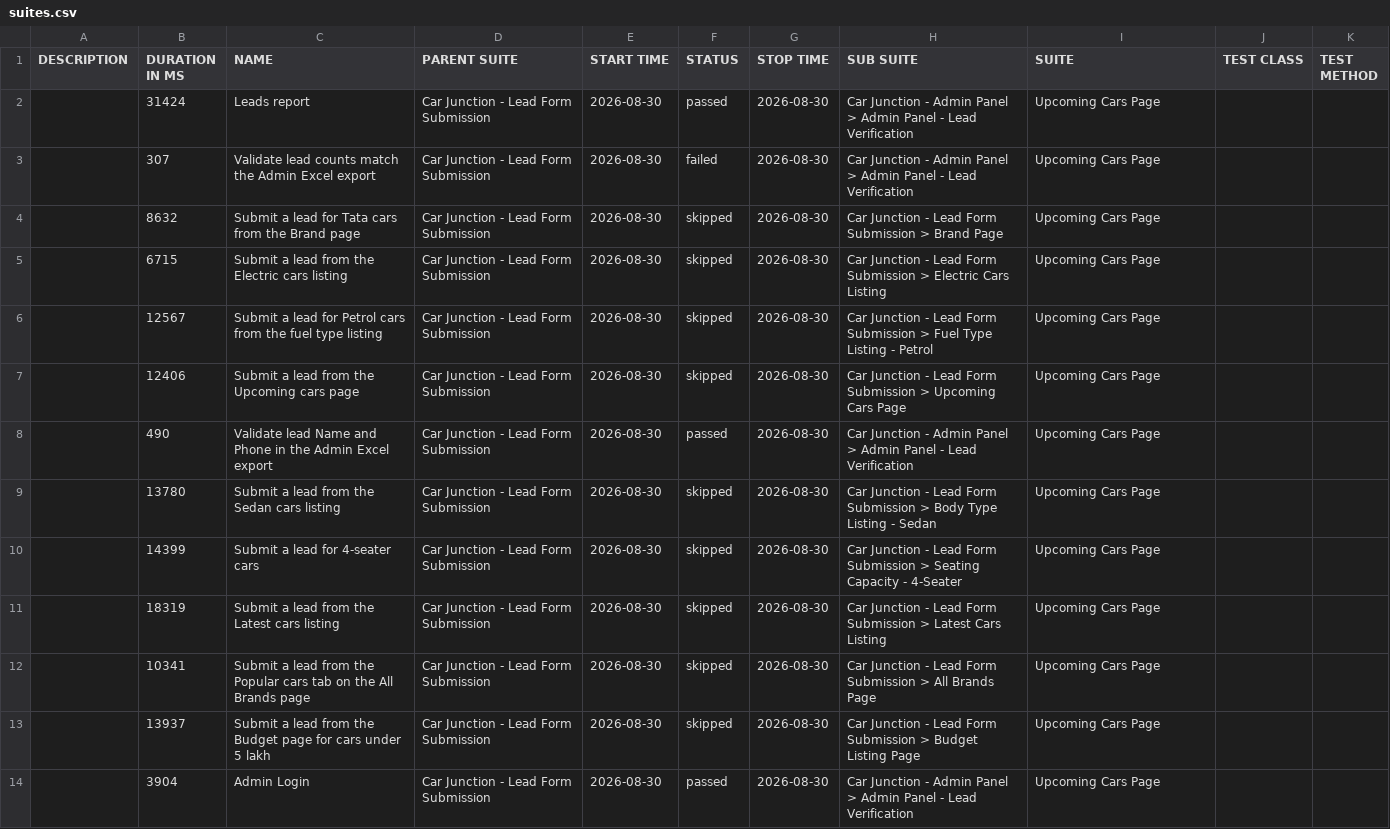
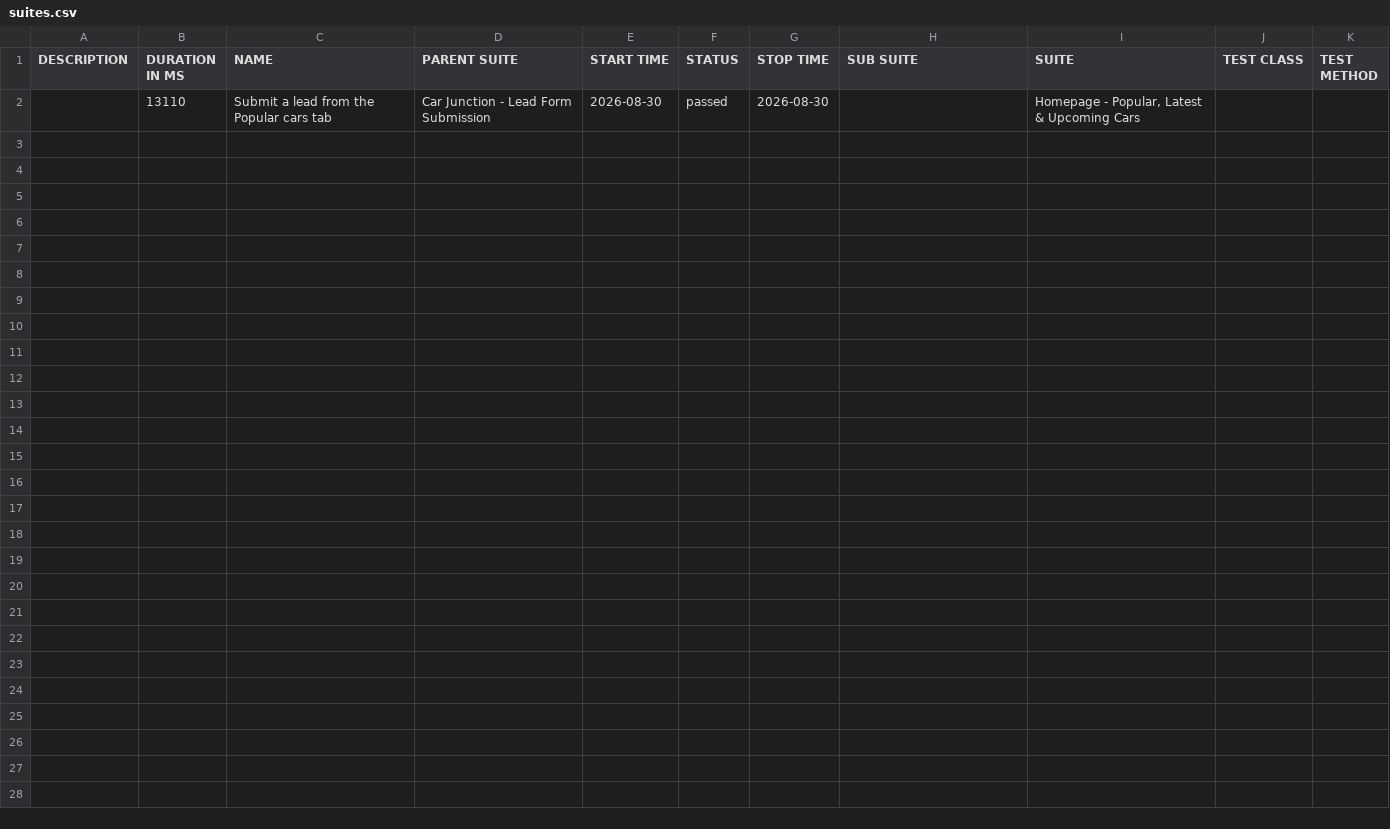
Before and after one commit to venkateshwari-commits/CarJunction-Automation-Report, a CSV file: data/suites.csv, drawn as a sheet.

Commit message:
Publish report 2026-08-30T04:26:07.353Z

```diff
--- a/data/suites.csv
+++ b/data/suites.csv
@@ -1,14 +1,2 @@
 "DESCRIPTION","DURATION IN MS","NAME","PARENT SUITE","START TIME","STATUS","STOP TIME","SUB SUITE","SUITE","TEST CLASS","TEST METHOD"
-"","31424","Leads report","Car Junction - Lead Form Submission","2026-08-30","passed","2026-08-30","Car Junction - Admin Panel > Admin Panel - Lead Verification","Upcoming Cars Page","",""
-"","307","Validate lead counts match the Admin Excel export","Car Junction - Lead Form Submission","2026-08-30","failed","2026-08-30","Car Junction - Admin Panel > Admin Panel - Lead Verification","Upcoming Cars Page","",""
-"","8632","Submit a lead for Tata cars from the Brand page","Car Junction - Lead Form Submission","2026-08-30","skipped","2026-08-30","Car Junction - Lead Form Submission > Brand Page","Upcoming Cars Page","",""
-"","6715","Submit a lead from the Electric cars listing","Car Junction - Lead Form Submission","2026-08-30","skipped","2026-08-30","Car Junction - Lead Form Submission > Electric Cars Listing","Upcoming Cars Page","",""
-"","12567","Submit a lead for Petrol cars from the fuel type listing","Car Junction - Lead Form Submission","2026-08-30","skipped","2026-08-30","Car Junction - Lead Form Submission > Fuel Type Listing - Petrol","Upcoming Cars Page","",""
-"","12406","Submit a lead from the Upcoming cars page","Car Junction - Lead Form Submission","2026-08-30","skipped","2026-08-30","Car Junction - Lead Form Submission > Upcoming Cars Page","Upcoming Cars Page","",""
-"","490","Validate lead Name and Phone in the Admin Excel export","Car Junction - Lead Form Submission","2026-08-30","passed","2026-08-30","Car Junction - Admin Panel > Admin Panel - Lead Verification","Upcoming Cars Page","",""
-"","13780","Submit a lead from the Sedan cars listing","Car Junction - Lead Form Submission","2026-08-30","skipped","2026-08-30","Car Junction - Lead Form Submission > Body Type Listing - Sedan","Upcoming Cars Page","",""
-"","14399","Submit a lead for 4-seater cars","Car Junction - Lead Form Submission","2026-08-30","skipped","2026-08-30","Car Junction - Lead Form Submission > Seating Capacity - 4-Seater","Upcoming Cars Page","",""
-"","18319","Submit a lead from the Latest cars listing","Car Junction - Lead Form Submission","2026-08-30","skipped","2026-08-30","Car Junction - Lead Form Submission > Latest Cars Listing","Upcoming Cars Page","",""
-"","10341","Submit a lead from the Popular cars tab on the All Brands page","Car Junction - Lead Form Submission","2026-08-30","skipped","2026-08-30","Car Junction - Lead Form Submission > All Brands Page","Upcoming Cars Page","",""
-"","13937","Submit a lead from the Budget page for cars under 5 lakh","Car Junction - Lead Form Submission","2026-08-30","skipped","2026-08-30","Car Junction - Lead Form Submission > Budget Listing Page","Upcoming Cars Page","",""
-"","3904","Admin Login","Car Junction - Lead Form Submission","2026-08-30","passed","2026-08-30","Car Junction - Admin Panel > Admin Panel - Lead Verification","Upcoming Cars Page","",""
+"","13110","Submit a lead from the Popular cars tab","Car Junction - Lead Form Submission","2026-08-30","passed","2026-08-30","","Homepage - Popular, Latest & Upcoming Cars","",""
```
Also changed, not shown: 30 other files.
